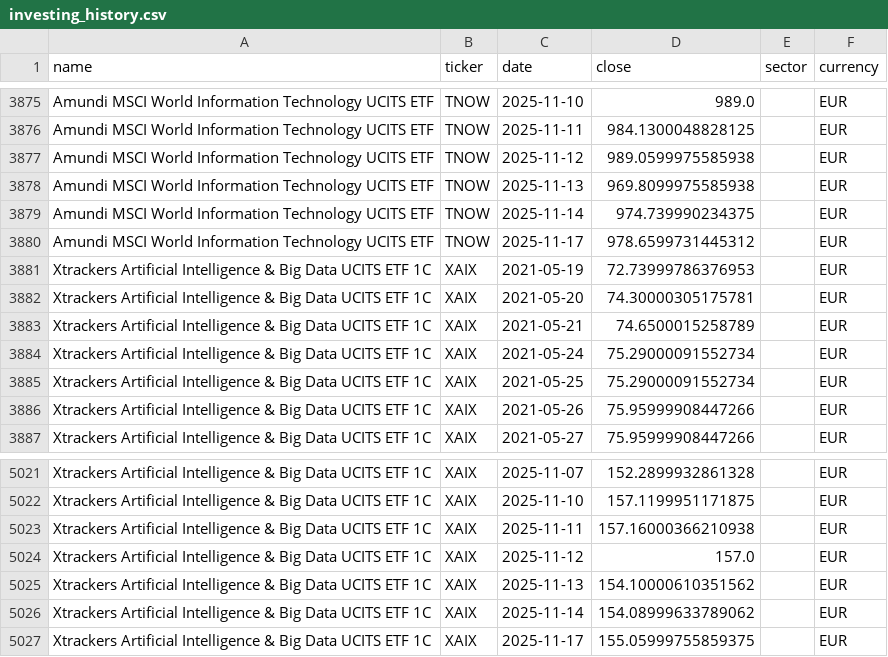
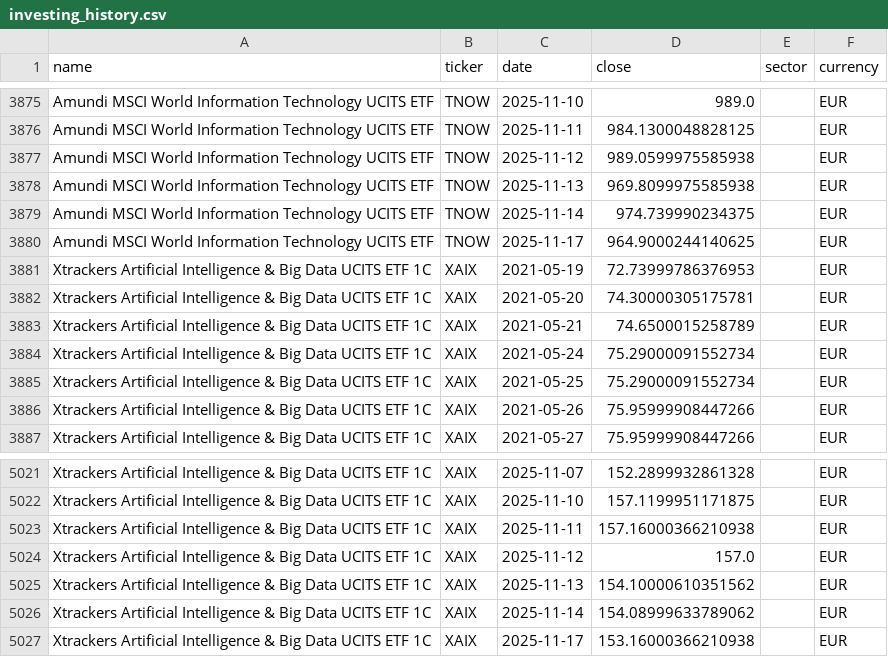
Before and after one commit to antoniosanso/ETF, a CSV file: datasets/investing_history.csv, drawn as a sheet; only a part is shown, gaps mark what is left out.

```diff
--- a/datasets/investing_history.csv
+++ b/datasets/investing_history.csv
@@ -3879,3 +3879,3 @@ Amundi MSCI World Information Technology UCITS ETF,TNOW,2025-11-13,969.809997558
 Amundi MSCI World Information Technology UCITS ETF,TNOW,2025-11-14,974.739990234375,,EUR
-Amundi MSCI World Information Technology UCITS ETF,TNOW,2025-11-17,978.6599731445312,,EUR
+Amundi MSCI World Information Technology UCITS ETF,TNOW,2025-11-17,964.9000244140625,,EUR
 Xtrackers Artificial Intelligence & Big Data UCITS ETF 1C,XAIX,2021-05-19,72.73999786376953,,EUR
@@ -5026,2 +5026,2 @@ Xtrackers Artificial Intelligence & Big Data UCITS ETF 1C,XAIX,2025-11-13,154.10
 Xtrackers Artificial Intelligence & Big Data UCITS ETF 1C,XAIX,2025-11-14,154.08999633789062,,EUR
-Xtrackers Artificial Intelligence & Big Data UCITS ETF 1C,XAIX,2025-11-17,155.05999755859375,,EUR
+Xtrackers Artificial Intelligence & Big Data UCITS ETF 1C,XAIX,2025-11-17,153.16000366210938,,EUR
```
